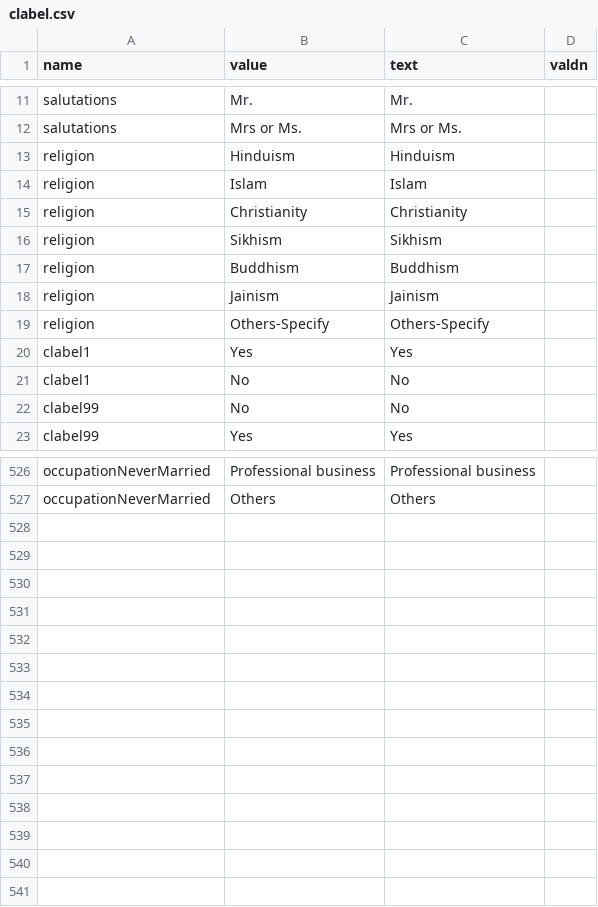
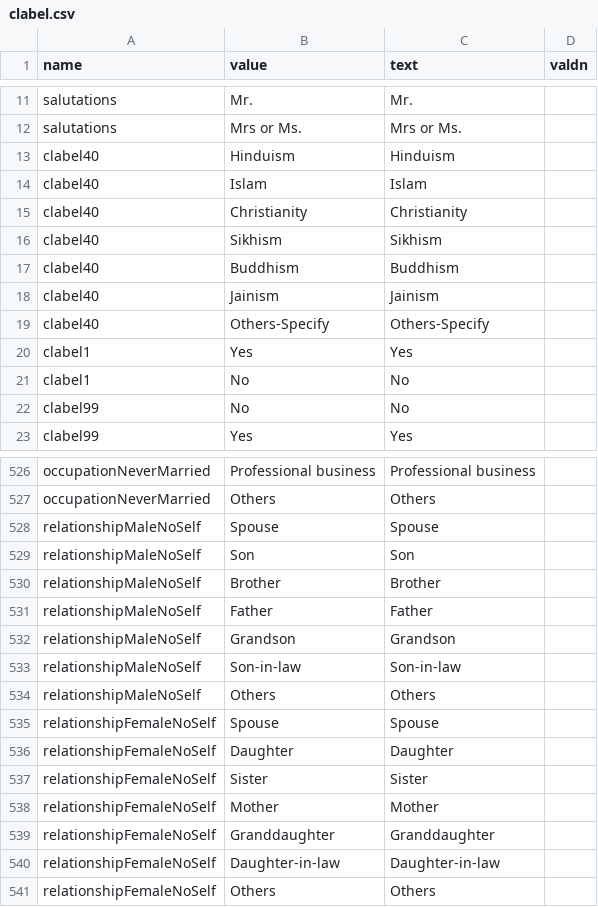
Before and after one commit to cghr/cghr-generator, a CSV file: csvDatabase/clabel.csv, drawn as a sheet; only a part is shown, gaps mark what is left out.

Commit message:
refactor(Generators): Refactor DbGenerator,DataStoreGenerator

```diff
--- a/csvDatabase/clabel.csv
+++ b/csvDatabase/clabel.csv
@@ -12,9 +12,9 @@ salutations,Mr.,Mr.,
 salutations,Mrs or Ms.,Mrs or Ms.,
-religion,Hinduism,Hinduism,
-religion,Islam,Islam,
-religion,Christianity,Christianity,
-religion,Sikhism,Sikhism,
-religion,Buddhism,Buddhism,
-religion,Jainism,Jainism,
-religion,Others-Specify,Others-Specify,
+clabel40,Hinduism,Hinduism,
+clabel40,Islam,Islam,
+clabel40,Christianity,Christianity,
+clabel40,Sikhism,Sikhism,
+clabel40,Buddhism,Buddhism,
+clabel40,Jainism,Jainism,
+clabel40,Others-Specify,Others-Specify,
 clabel1,Yes,Yes,
@@ -527 +527,15 @@ occupationNeverMarried,Professional business,Professional business,
 occupationNeverMarried,Others,Others,
+relationshipMaleNoSelf,Spouse,Spouse,
+relationshipMaleNoSelf,Son,Son,
+relationshipMaleNoSelf,Brother,Brother,
+relationshipMaleNoSelf,Father,Father,
+relationshipMaleNoSelf,Grandson,Grandson,
+relationshipMaleNoSelf,Son-in-law,Son-in-law,
+relationshipMaleNoSelf,Others,Others,
+relationshipFemaleNoSelf,Spouse,Spouse,
+relationshipFemaleNoSelf,Daughter,Daughter,
+relationshipFemaleNoSelf,Sister,Sister,
+relationshipFemaleNoSelf,Mother,Mother,
+relationshipFemaleNoSelf,Granddaughter,Granddaughter,
+relationshipFemaleNoSelf,Daughter-in-law,Daughter-in-law,
+relationshipFemaleNoSelf,Others,Others,
```
Also changed, not shown: csvDatabase/dataDict.csv, csvDatabase/entitySchema.csv, 10 other files.
